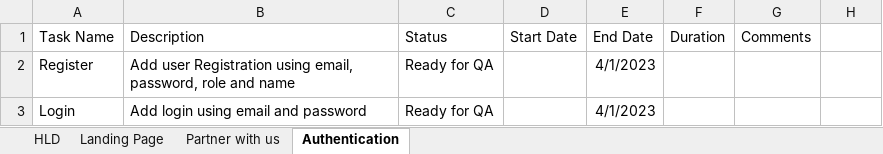
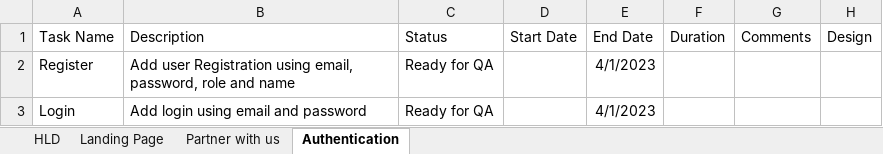
Before and after one commit to M17ggie/food-delivery-app, an Excel workbook: Task List.xlsx, sheet Authentication, drawn as a sheet; values as stored, in another font and other column widths than the file's, no borders; charts and pictures and conditional formats not drawn; the diff names each change by its address in the sheet, - before the commit and + after, or states it on an @@ line.

```diff
--- a/Task List.xlsx (sheet Authentication)
+++ b/Task List.xlsx (sheet Authentication)
-H1: (empty)
+H1: Design
```
Also changed, not shown: sheet Partner with us, charts or pictures, 10 other files.
